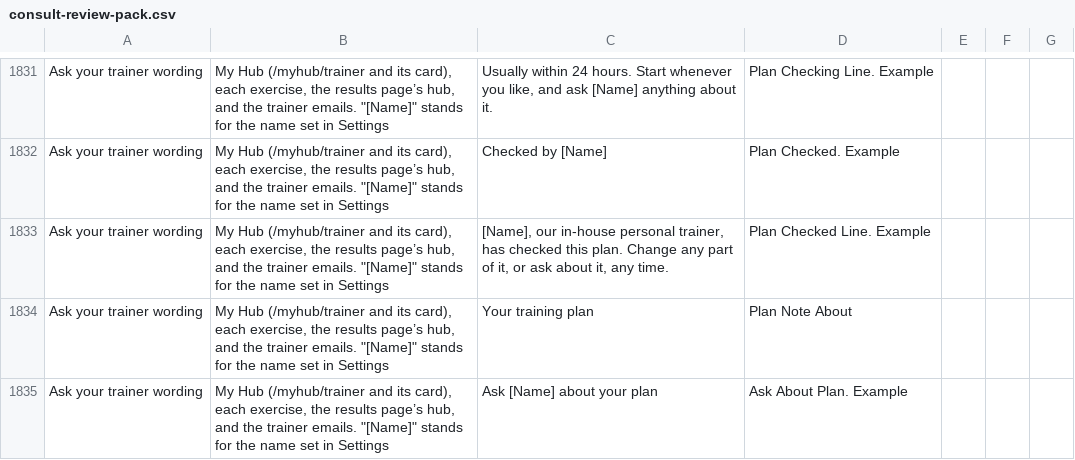
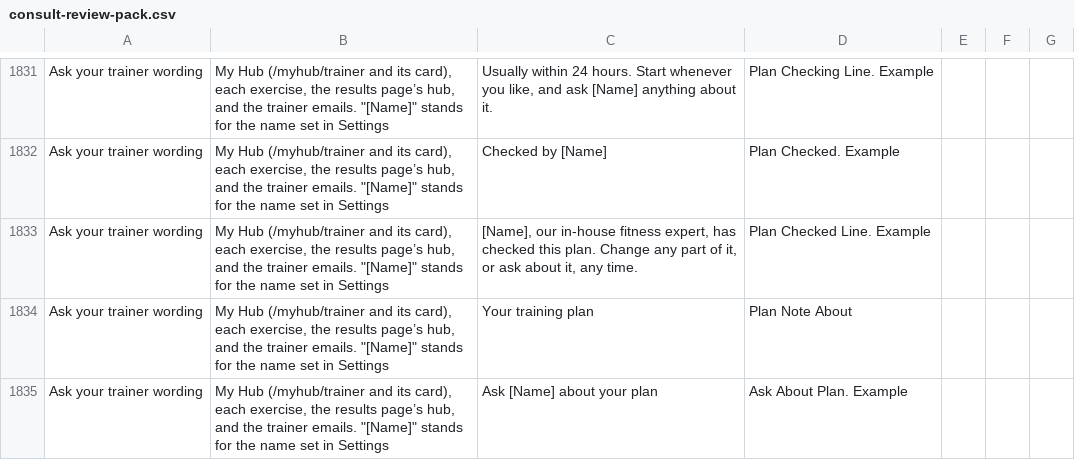
Before and after one commit to lsai1234/quiz, a CSV file: docs/consult-review-pack.csv, drawn as a sheet; only a part is shown, gaps mark what is left out; the diff covers the shown part only.

```diff
--- a/docs/consult-review-pack.csv
+++ b/docs/consult-review-pack.csv
@@ -1832,3 +1832,3 @@ Ask your trainer wording,"My Hub (/myhub/trainer and its card), each exercise, t
 Ask your trainer wording,"My Hub (/myhub/trainer and its card), each exercise, the results page’s hub, and the trainer emails. ""[Name]"" stands for the name set in Settings",Checked by [Name],Plan Checked. Example,,,
-Ask your trainer wording,"My Hub (/myhub/trainer and its card), each exercise, the results page’s hub, and the trainer emails. ""[Name]"" stands for the name set in Settings","[Name], our in-house personal trainer, has checked this plan. Change any part of it, or ask about it, any time.",Plan Checked Line. Example,,,
+Ask your trainer wording,"My Hub (/myhub/trainer and its card), each exercise, the results page’s hub, and the trainer emails. ""[Name]"" stands for the name set in Settings","[Name], our in-house fitness expert, has checked this plan. Change any part of it, or ask about it, any time.",Plan Checked Line. Example,,,
 Ask your trainer wording,"My Hub (/myhub/trainer and its card), each exercise, the results page’s hub, and the trainer emails. ""[Name]"" stands for the name set in Settings",Your training plan,Plan Note About,,,
```
Also changed, not shown: 9 edited cells elsewhere in this file, 10 other files.
